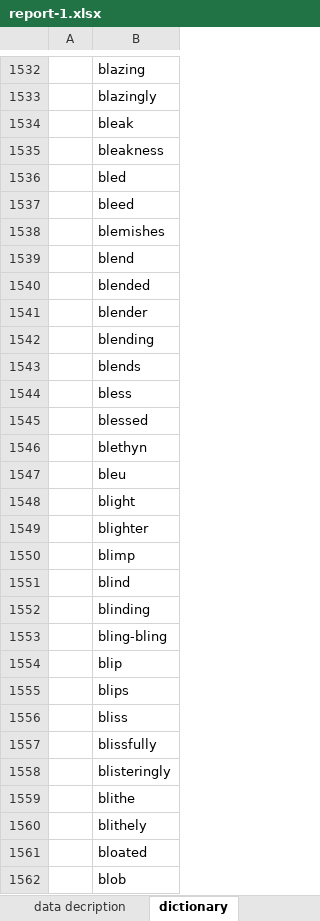
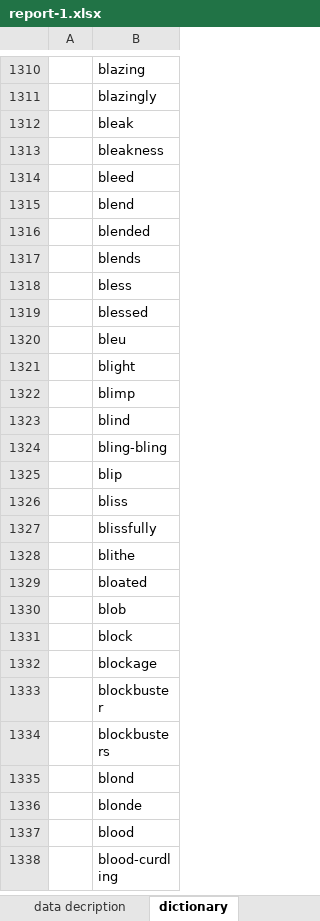
Before and after one commit to NgHoangDat/-n-sentiment-analysis, an Excel workbook: report/report-1.xlsx, sheet dictionary, drawn as a sheet; only a part is shown, gaps mark what is left out; the shorter side is filled out with more unchanged rows; values as stored, in another font and other column widths than the file's, no borders; the diff covers the shown part only; the diff names each change by its address in the sheet, - before the commit and + after, or states it on an @@ line.

```diff
--- a/report/report-1.xlsx (sheet dictionary)
+++ b/report/report-1.xlsx (sheet dictionary)
-row 1536:  | bled
-row 1538:  | blemishes
-row 1541:  | blender
-row 1542:  | blending
-row 1546:  | blethyn
-row 1549:  | blighter
-row 1552:  | blinding
-row 1555:  | blips
-row 1558:  | blisteringly
-row 1560:  | blithely
```
Also changed, not shown: 1990 removed rows elsewhere in this sheet, sheet accuracy n-gram on train set, sheet accuracy n-gram on dev set, sheet accuracy all, other sheet tabs, 11 other files.
